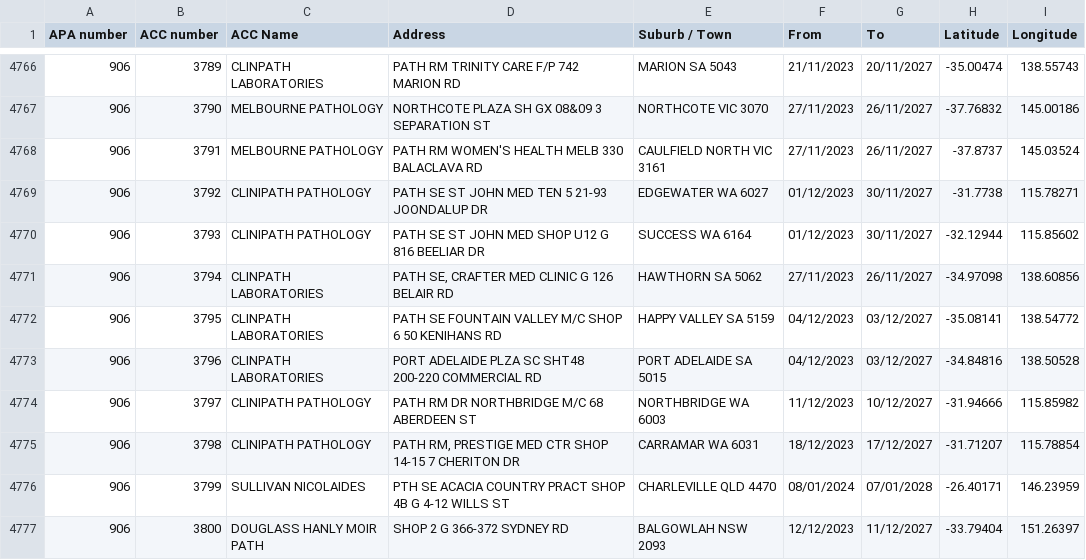
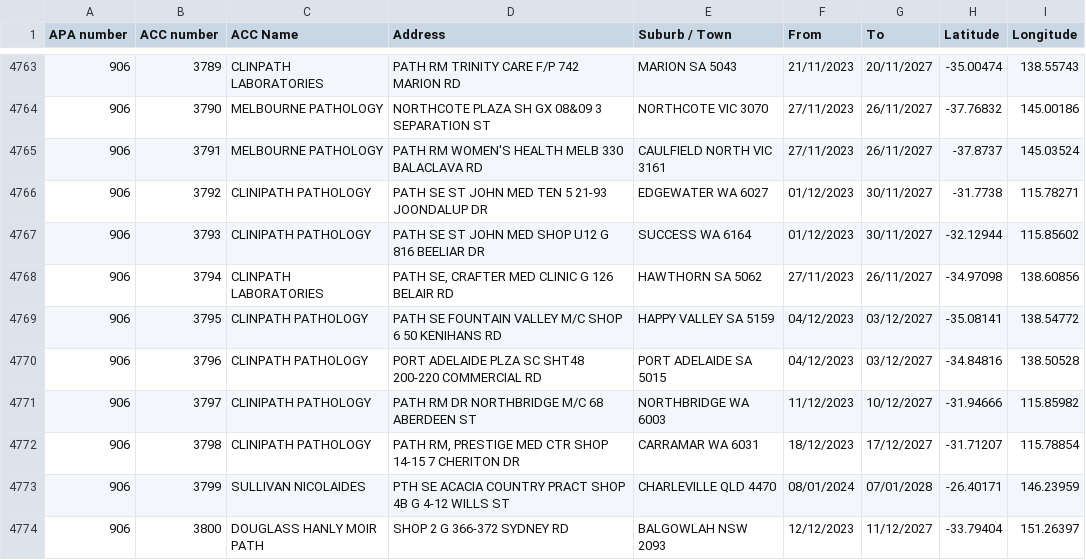
Before and after one commit to nwbort/apcc, a CSV file: apcc_list_geocoded.csv, drawn as a sheet; only a part is shown, gaps mark what is left out; the diff covers the shown part only.

```diff
--- a/apcc_list_geocoded.csv
+++ b/apcc_list_geocoded.csv
@@ -4771,4 +4768,4 @@ APA number,ACC number,ACC Name,Address,Suburb / Town,From,To,Latitude,Longitude
 906,3794,CLINPATH LABORATORIES,"PATH SE, CRAFTER MED CLINIC G 126 BELAIR RD",HAWTHORN SA 5062,27/11/2023,26/11/2027,-34.97098,138.60856
-906,3795,CLINPATH LABORATORIES,PATH SE FOUNTAIN VALLEY M/C SHOP 6 50 KENIHANS RD,HAPPY VALLEY SA 5159,04/12/2023,03/12/2027,-35.08141,138.54772
-906,3796,CLINPATH LABORATORIES,PORT ADELAIDE PLZA SC SHT48 200-220 COMMERCIAL RD,PORT ADELAIDE SA 5015,04/12/2023,03/12/2027,-34.84816,138.50528
+906,3795,CLINPATH PATHOLOGY,PATH SE FOUNTAIN VALLEY M/C SHOP 6 50 KENIHANS RD,HAPPY VALLEY SA 5159,04/12/2023,03/12/2027,-35.08141,138.54772
+906,3796,CLINPATH PATHOLOGY,PORT ADELAIDE PLZA SC SHT48 200-220 COMMERCIAL RD,PORT ADELAIDE SA 5015,04/12/2023,03/12/2027,-34.84816,138.50528
 906,3797,CLINIPATH PATHOLOGY,PATH RM DR NORTHBRIDGE M/C 68 ABERDEEN ST,NORTHBRIDGE WA 6003,11/12/2023,10/12/2027,-31.94666,115.85982
```
Also changed, not shown: 4 added rows, 6 removed rows and 53 edited cells elsewhere in this file.
